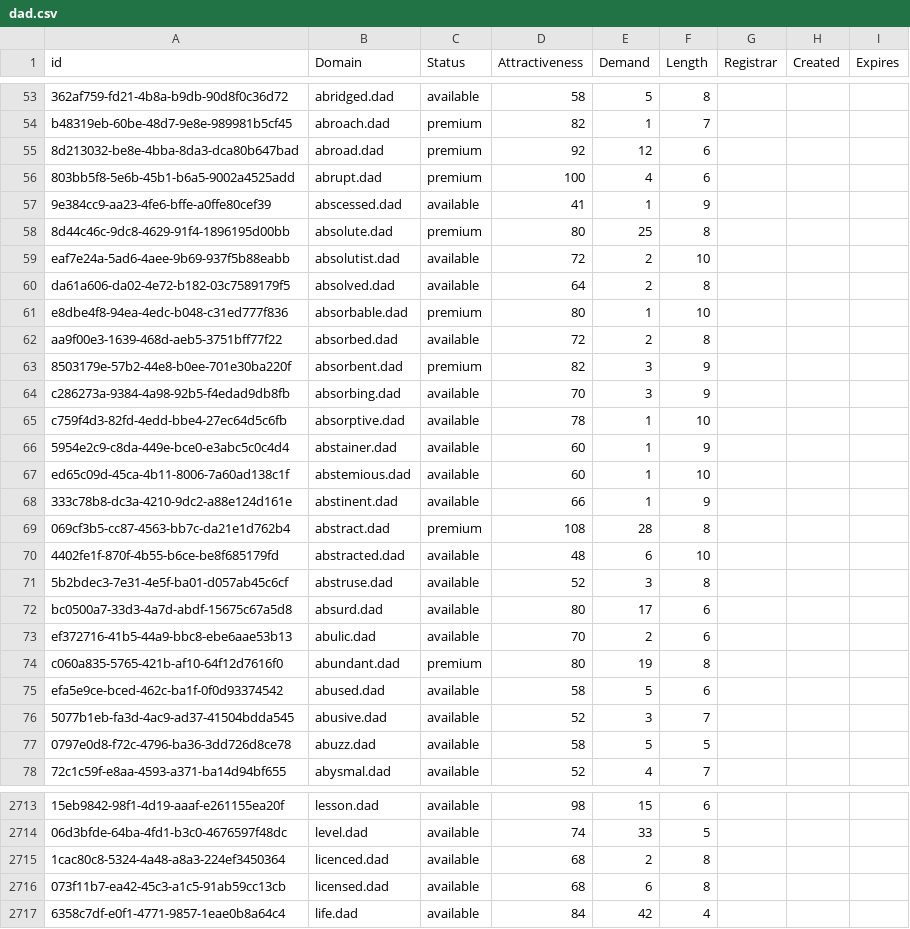
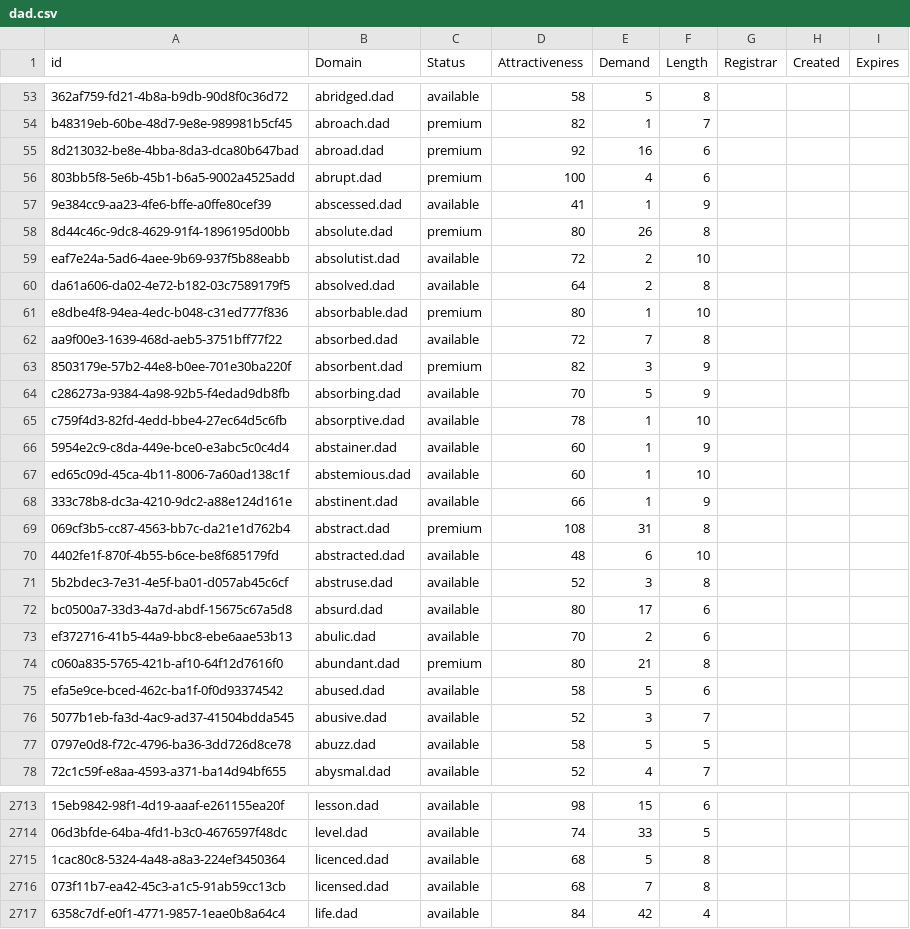
Before and after one commit to UniqueDomains/dad-oneword-domains, a CSV file: dad.csv, drawn as a sheet; only a part is shown, gaps mark what is left out; the diff covers the shown part only; the diff names each change by its address in the sheet, - before the commit and + after, or states it on an @@ line.

```diff
--- a/dad.csv
+++ b/dad.csv
-E55 (Demand): 12
+E55 (Demand): 16
-E58 (Demand): 25
+E58 (Demand): 26
-E62 (Demand): 2
+E62 (Demand): 7
-E64 (Demand): 3
+E64 (Demand): 5
-E69 (Demand): 28
+E69 (Demand): 31
-E74 (Demand): 19
+E74 (Demand): 21
-E2715 (Demand): 2
+E2715 (Demand): 5
-E2716 (Demand): 6
+E2716 (Demand): 7
```
Also changed, not shown: 3 added rows and 44 edited cells elsewhere in this file, 2 other files.
